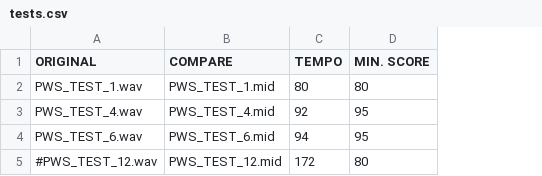
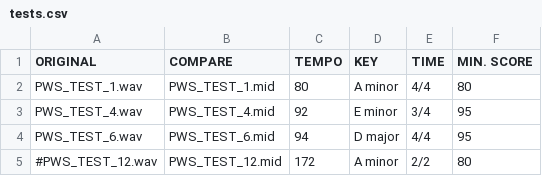
Before and after one commit to Kat9-123/Arezzo, a CSV file: testing/tests.csv, drawn as a sheet; the diff names each change by its address in the sheet, - before the commit and + after, or states it on an @@ line.

Commit message:
Testing improvements - 0.25

```diff
--- a/testing/tests.csv
+++ b/testing/tests.csv
+column D (KEY), rows 2-5: A minor | E minor | D major | A minor
+column E (TIME), rows 2-5: 4/4 | 3/4 | 4/4 | 2/2
```
Also changed, not shown: 4 other files.
